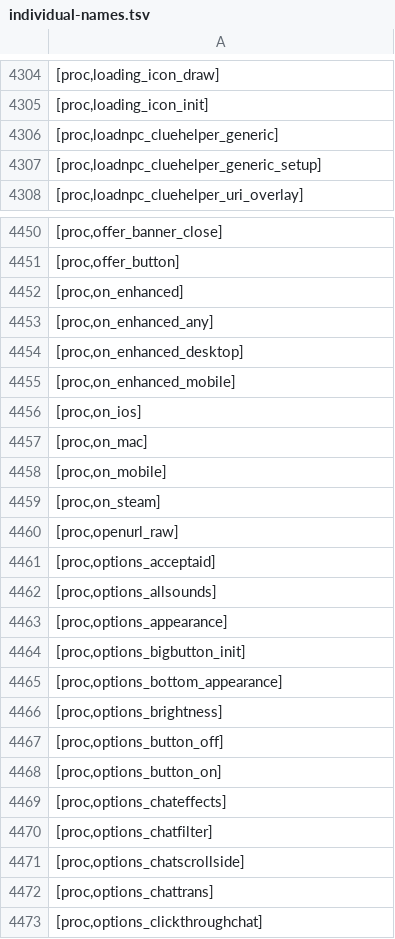
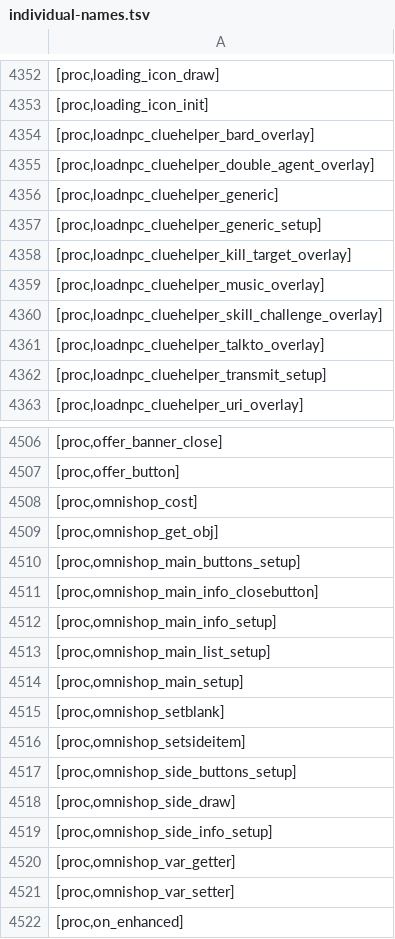
Before and after one commit to Joshua-F/cache-names, a TSV file: individual-names.tsv, drawn as a sheet; only a part is shown, gaps mark what is left out; the shorter side is filled out with more unchanged rows; the diff covers the shown part only.

```diff
--- a/individual-names.tsv
+++ b/individual-names.tsv
@@ -4305,4 +4353,11 @@
 [proc,loading_icon_init]
+[proc,loadnpc_cluehelper_bard_overlay]
+[proc,loadnpc_cluehelper_double_agent_overlay]
 [proc,loadnpc_cluehelper_generic]
 [proc,loadnpc_cluehelper_generic_setup]
+[proc,loadnpc_cluehelper_kill_target_overlay]
+[proc,loadnpc_cluehelper_music_overlay]
+[proc,loadnpc_cluehelper_skill_challenge_overlay]
+[proc,loadnpc_cluehelper_talkto_overlay]
+[proc,loadnpc_cluehelper_transmit_setup]
 [proc,loadnpc_cluehelper_uri_overlay]
@@ -4451,2 +4507,16 @@
 [proc,offer_button]
+[proc,omnishop_cost]
+[proc,omnishop_get_obj]
+[proc,omnishop_main_buttons_setup]
+[proc,omnishop_main_info_closebutton]
+[proc,omnishop_main_info_setup]
+[proc,omnishop_main_list_setup]
+[proc,omnishop_main_setup]
+[proc,omnishop_setblank]
+[proc,omnishop_setsideitem]
+[proc,omnishop_side_buttons_setup]
+[proc,omnishop_side_draw]
+[proc,omnishop_side_info_setup]
+[proc,omnishop_var_getter]
+[proc,omnishop_var_setter]
 [proc,on_enhanced]
```
Also changed, not shown: 59 added rows elsewhere in this file, names.tsv, 1 other file.
